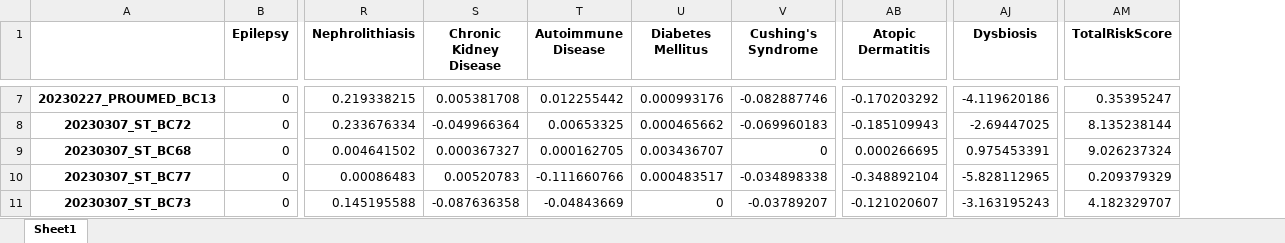
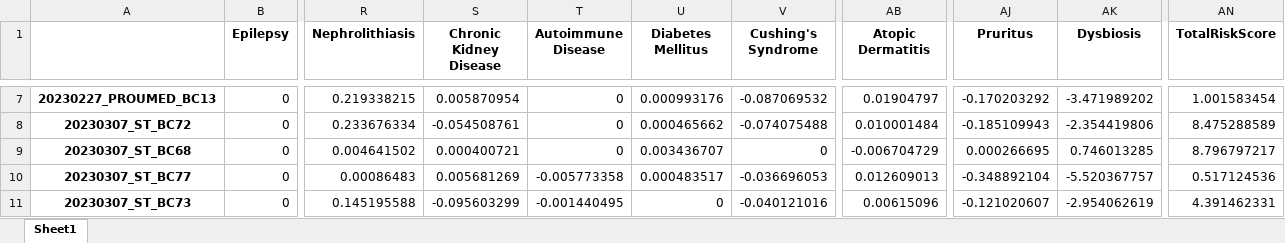
Before and after one commit to Gyungbu/comp_animal_disease, an Excel workbook: input/comp_mrs_dog.xlsx, sheet Sheet1, drawn as a sheet; only a part is shown, gaps mark what is left out; values as stored, in another font and other column widths than the file's, no borders; addresses are those after the commit; the diff covers the shown part only; the diff names each change by its address in the sheet, - before the commit and + after, or states it on an @@ line.

```diff
--- a/input/comp_mrs_dog.xlsx (sheet Sheet1)
+++ b/input/comp_mrs_dog.xlsx (sheet Sheet1)
+column AJ (Pruritus), rows 7-11: -0.170203292 | -0.185109943 | 0.000266695 | -0.348892104 | -0.121020607
-S7 (Chronic Kidney Disease): 0.005381708
+S7 (Chronic Kidney Disease): 0.005870954
-T7 (Autoimmune Disease): 0.012255442
+T7 (Autoimmune Disease): 0
-V7 (Cushing's Syndrome): -0.082887746
+V7 (Cushing's Syndrome): -0.087069532
-AB7 (Atopic Dermatitis): -0.170203292
+AB7 (Atopic Dermatitis): 0.01904797
-AK7 (Dysbiosis): -4.119620186
+AK7 (Dysbiosis): -3.471989202
-AN7 (TotalRiskScore): 0.35395247
+AN7 (TotalRiskScore): 1.001583454
-S8 (Chronic Kidney Disease): -0.049966364
+S8 (Chronic Kidney Disease): -0.054508761
-T8 (Autoimmune Disease): 0.00653325
+T8 (Autoimmune Disease): 0
-V8 (Cushing's Syndrome): -0.069960183
+V8 (Cushing's Syndrome): -0.074075488
-AB8 (Atopic Dermatitis): -0.185109943
+AB8 (Atopic Dermatitis): 0.010001484
-AK8 (Dysbiosis): -2.69447025
+AK8 (Dysbiosis): -2.354419806
-AN8 (TotalRiskScore): 8.135238144
+AN8 (TotalRiskScore): 8.475288589
-S9 (Chronic Kidney Disease): 0.000367327
+S9 (Chronic Kidney Disease): 0.000400721
-T9 (Autoimmune Disease): 0.000162705
+T9 (Autoimmune Disease): 0
-AB9 (Atopic Dermatitis): 0.000266695
+AB9 (Atopic Dermatitis): -0.006704729
-AK9 (Dysbiosis): 0.975453391
+AK9 (Dysbiosis): 0.746013285
-AN9 (TotalRiskScore): 9.026237324
+AN9 (TotalRiskScore): 8.796797217
-S10 (Chronic Kidney Disease): 0.00520783
+S10 (Chronic Kidney Disease): 0.005681269
-T10 (Autoimmune Disease): -0.111660766
+T10 (Autoimmune Disease): -0.005773358
-V10 (Cushing's Syndrome): -0.034898338
+V10 (Cushing's Syndrome): -0.036696053
-AB10 (Atopic Dermatitis): -0.348892104
+AB10 (Atopic Dermatitis): 0.012609013
-AK10 (Dysbiosis): -5.828112965
+AK10 (Dysbiosis): -5.520367757
-AN10 (TotalRiskScore): 0.209379329
+AN10 (TotalRiskScore): 0.517124536
-S11 (Chronic Kidney Disease): -0.087636358
+S11 (Chronic Kidney Disease): -0.095603299
-T11 (Autoimmune Disease): -0.04843669
+T11 (Autoimmune Disease): -0.001440495
-V11 (Cushing's Syndrome): -0.03789207
+V11 (Cushing's Syndrome): -0.040121016
-AB11 (Atopic Dermatitis): -0.121020607
+AB11 (Atopic Dermatitis): 0.00615096
-AK11 (Dysbiosis): -3.163195243
+AK11 (Dysbiosis): -2.954062619
-AN11 (TotalRiskScore): 4.182329707
+AN11 (TotalRiskScore): 4.391462331
```
Also changed, not shown: 608 edited cells elsewhere in this sheet, input/comp_mrs_cat.xlsx, input/healthy_profile_dog.xlsx, 11 other files.
